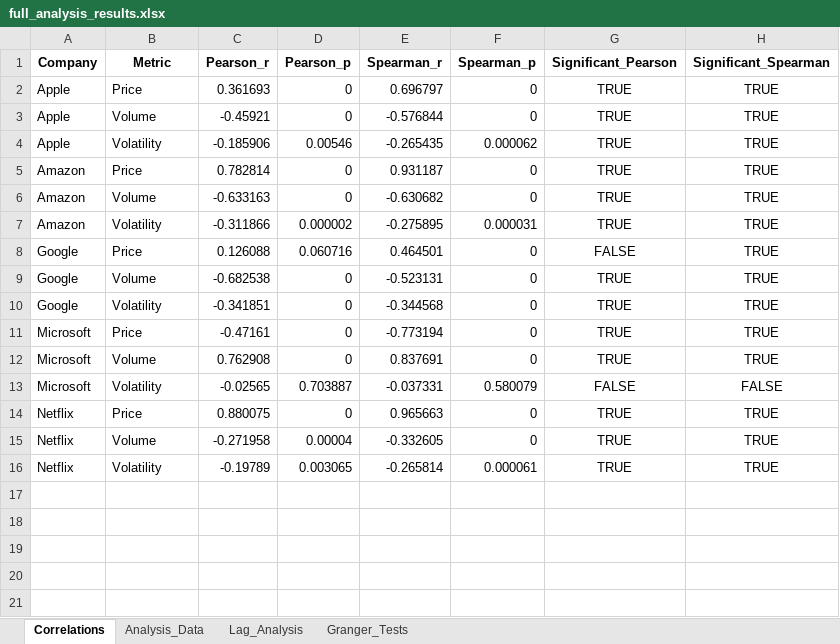
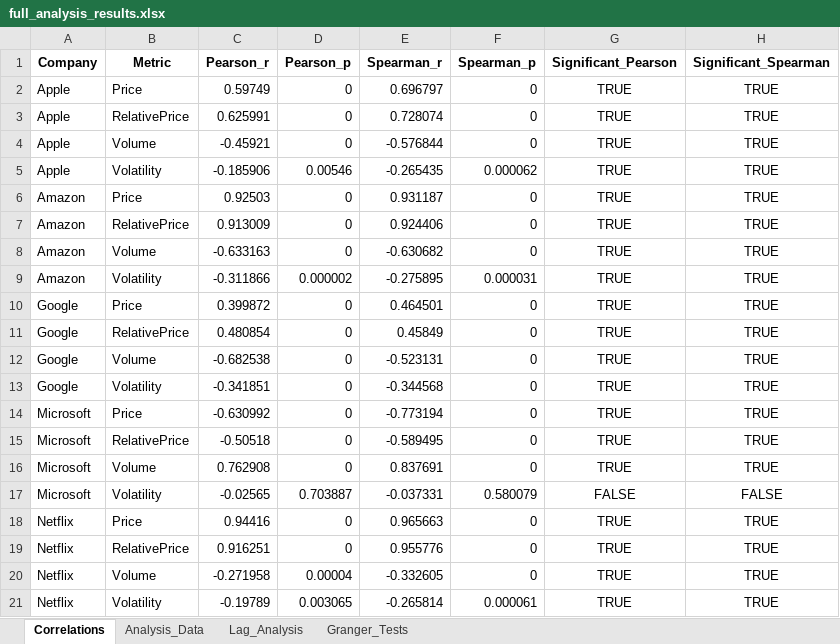
Before and after one commit to willsanders18/appsoftcomp-finalproject, an Excel workbook: data/exports/full_analysis_results.xlsx, sheet Correlations, drawn as a sheet; values as stored, in another font and other column widths than the file's, no borders; addresses are those after the commit; the diff names each change by its address in the sheet, - before the commit and + after, or states it on an @@ line.

Commit message:
added relative price metric

```diff
--- a/data/exports/full_analysis_results.xlsx (sheet Correlations)
+++ b/data/exports/full_analysis_results.xlsx (sheet Correlations)
-C2 (Pearson_r): 0.361693
+C2 (Pearson_r): 0.59749
+row 3: Apple | RelativePrice | 0.625991 | 0 | 0.728074 | 0 | TRUE | TRUE
-C6 (Pearson_r): 0.782814
+C6 (Pearson_r): 0.92503
+row 7: Amazon | RelativePrice | 0.913009 | 0 | 0.924406 | 0 | TRUE | TRUE
-C10 (Pearson_r): 0.126088
+C10 (Pearson_r): 0.399872
-D10 (Pearson_p): 0.060716
+D10 (Pearson_p): 0
-G10 (Significant_Pearson): FALSE
+G10 (Significant_Pearson): TRUE
+row 11: Google | RelativePrice | 0.480854 | 0 | 0.45849 | 0 | TRUE | TRUE
-C14 (Pearson_r): -0.47161
+C14 (Pearson_r): -0.630992
+row 15: Microsoft | RelativePrice | -0.50518 | 0 | -0.589495 | 0 | TRUE | TRUE
-C18 (Pearson_r): 0.880075
+C18 (Pearson_r): 0.94416
+row 19: Netflix | RelativePrice | 0.916251 | 0 | 0.955776 | 0 | TRUE | TRUE
```
Also changed, not shown: sheet Granger_Tests, sheet Analysis_Data, sheet Lag_Analysis, 8 other files.
